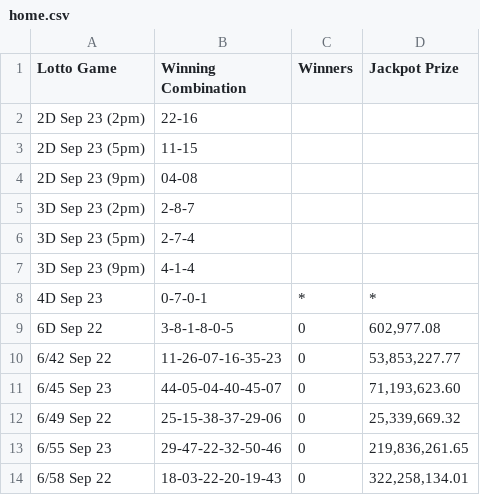
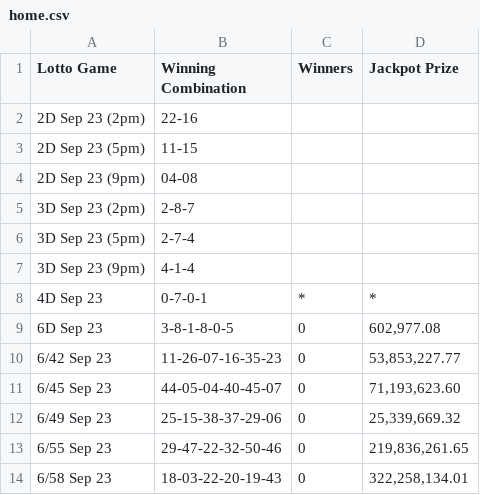
Before and after one commit to swertres/swertres.github.io, a CSV file: data/home.csv, drawn as a sheet.

```diff
--- a/data/home.csv
+++ b/data/home.csv
@@ -8,7 +8,7 @@ Lotto Game,Winning Combination,Winners,Jackpot Prize
 4D Sep 23,0-7-0-1,*,*
-6D Sep 22,3-8-1-8-0-5,0,"602,977.08"
-6/42 Sep 22,11-26-07-16-35-23,0,"53,853,227.77"
+6D Sep 23,3-8-1-8-0-5,0,"602,977.08"
+6/42 Sep 23,11-26-07-16-35-23,0,"53,853,227.77"
 6/45 Sep 23,44-05-04-40-45-07,0,"71,193,623.60"
-6/49 Sep 22,25-15-38-37-29-06,0,"25,339,669.32"
+6/49 Sep 23,25-15-38-37-29-06,0,"25,339,669.32"
 6/55 Sep 23,29-47-22-32-50-46,0,"219,836,261.65"
-6/58 Sep 22,18-03-22-20-19-43,0,"322,258,134.01"
+6/58 Sep 23,18-03-22-20-19-43,0,"322,258,134.01"
```
Also changed, not shown: data/sep-23-2026.csv.
